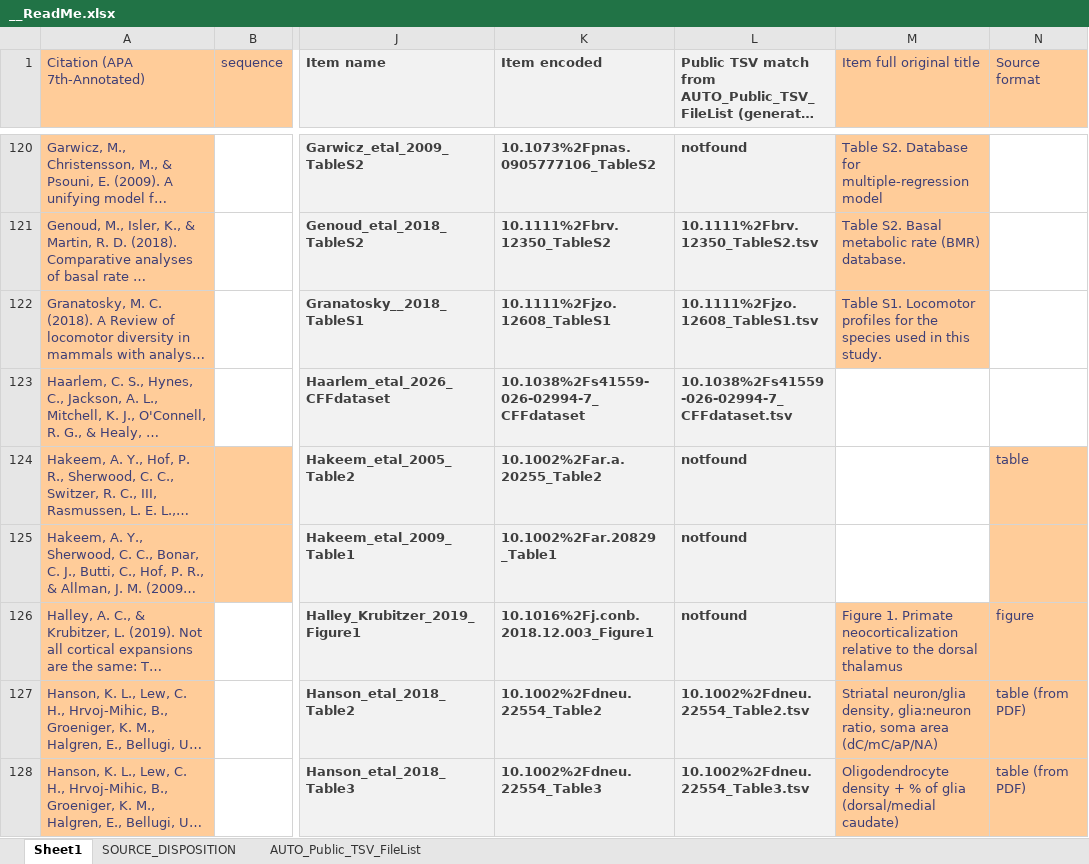
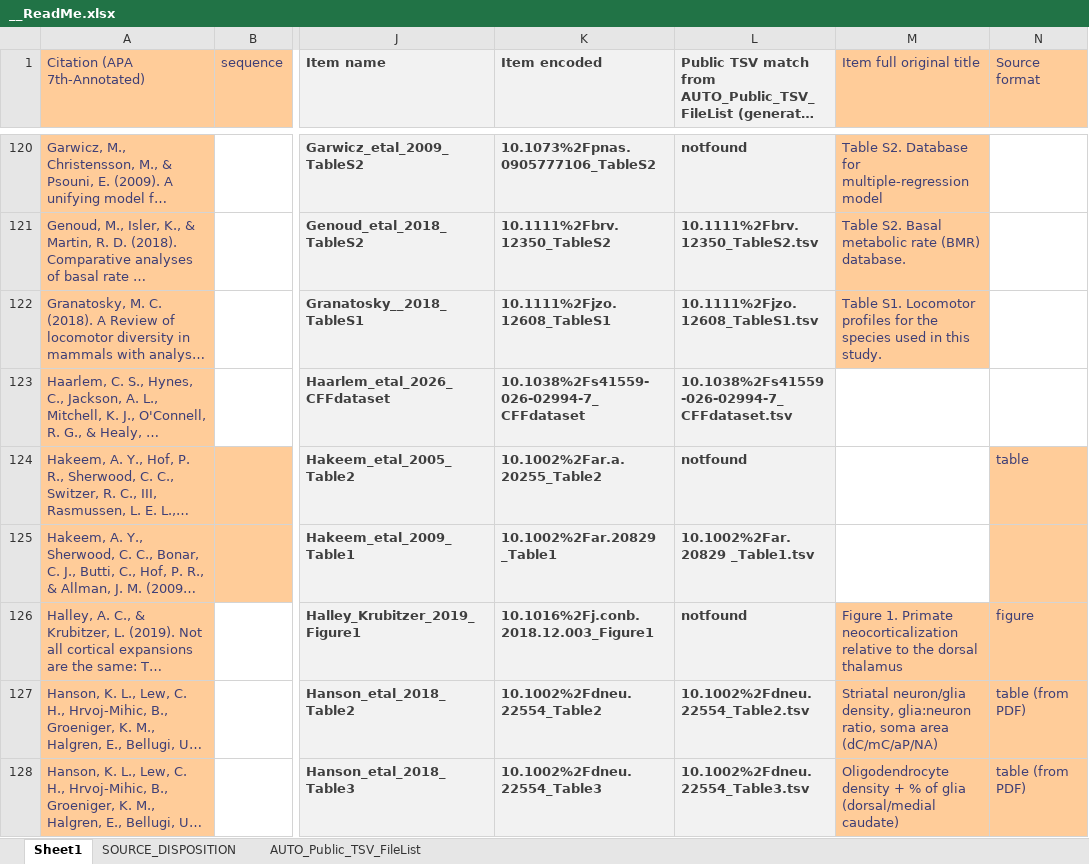
Before and after one commit to AleAliSousa/Evo-M1-Trait-Data, an Excel workbook: __ReadMe.xlsx, sheet Sheet1, drawn as a sheet; only a part is shown, gaps mark what is left out; long unchanged cells end in …; values as stored, in another font and other column widths than the file's, no borders; ↵ is a line break in a cell; the diff covers the shown part only; the diff names each change by its address in the sheet, - before the commit and + after, or states it on an @@ line.

Commit message:
fixed error in __ReadMe

```diff
--- a/__ReadMe.xlsx (sheet Sheet1)
+++ b/__ReadMe.xlsx (sheet Sheet1)
-M122 (Item full original title): …this ↵ study.
+M122 (Item full original title): …this study.
-L125: notfound
+L125: 10.1002%2Far.20829 _Table1.tsv
```
Also changed, not shown: 5 edited cells elsewhere in this sheet, sheet AUTO_Public_TSV_FileList, 2 other files.
